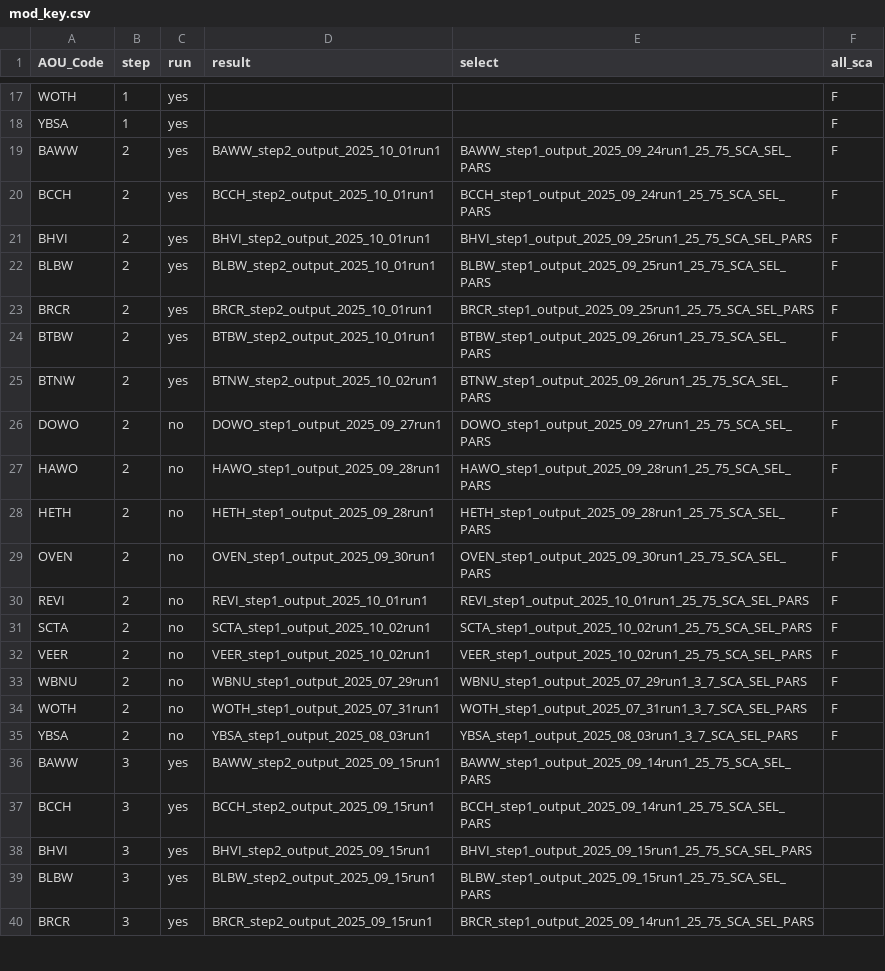
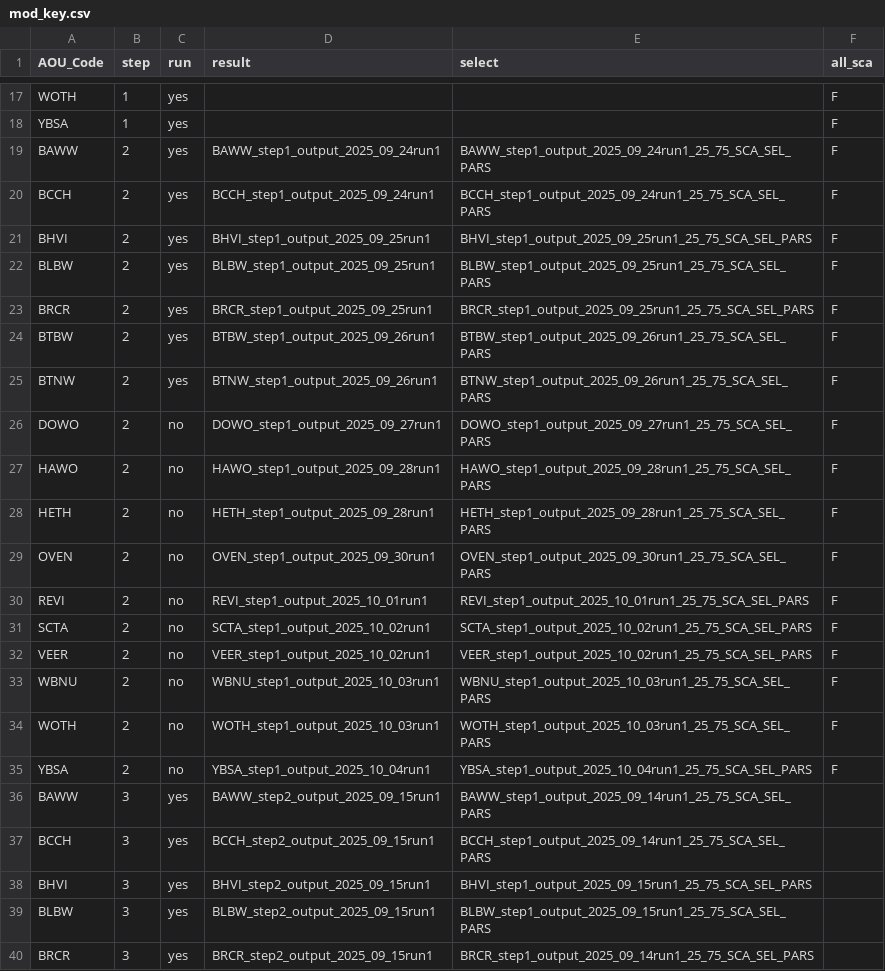
Before and after one commit to br-amaral/NPS_bird, a CSV file: code/fit_model/mod_key.csv, drawn as a sheet; only a part is shown, gaps mark what is left out; the diff names each change by its address in the sheet, - before the commit and + after, or states it on an @@ line.

Commit message:
edits to run step 2 with interaction

```diff
--- a/code/fit_model/mod_key.csv
+++ b/code/fit_model/mod_key.csv
-D19 (result): BAWW_step2_output_2025_10_01run1
+D19 (result): BAWW_step1_output_2025_09_24run1
-D20 (result): BCCH_step2_output_2025_10_01run1
+D20 (result): BCCH_step1_output_2025_09_24run1
-D21 (result): BHVI_step2_output_2025_10_01run1
+D21 (result): BHVI_step1_output_2025_09_25run1
-D22 (result): BLBW_step2_output_2025_10_01run1
+D22 (result): BLBW_step1_output_2025_09_25run1
-D23 (result): BRCR_step2_output_2025_10_01run1
+D23 (result): BRCR_step1_output_2025_09_25run1
-D24 (result): BTBW_step2_output_2025_10_01run1
+D24 (result): BTBW_step1_output_2025_09_26run1
-D25 (result): BTNW_step2_output_2025_10_02run1
+D25 (result): BTNW_step1_output_2025_09_26run1
-D33 (result): WBNU_step1_output_2025_07_29run1
+D33 (result): WBNU_step1_output_2025_10_03run1
-E33 (select): WBNU_step1_output_2025_07_29run1_3_7_SCA_SEL_PARS
+E33 (select): WBNU_step1_output_2025_10_03run1_25_75_SCA_SEL_PARS
-D34 (result): WOTH_step1_output_2025_07_31run1
+D34 (result): WOTH_step1_output_2025_10_03run1
-E34 (select): WOTH_step1_output_2025_07_31run1_3_7_SCA_SEL_PARS
+E34 (select): WOTH_step1_output_2025_10_03run1_25_75_SCA_SEL_PARS
-D35 (result): YBSA_step1_output_2025_08_03run1
+D35 (result): YBSA_step1_output_2025_10_04run1
-E35 (select): YBSA_step1_output_2025_08_03run1_3_7_SCA_SEL_PARS
+E35 (select): YBSA_step1_output_2025_10_04run1_25_75_SCA_SEL_PARS
```
Also changed, not shown: 2 other files.
